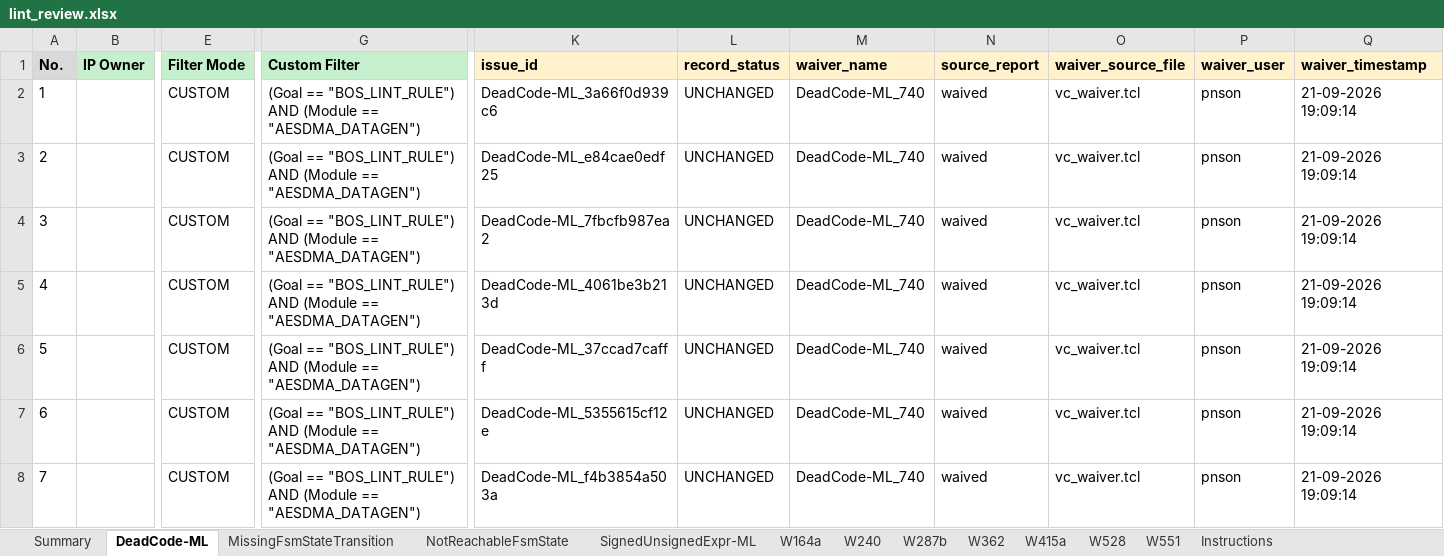
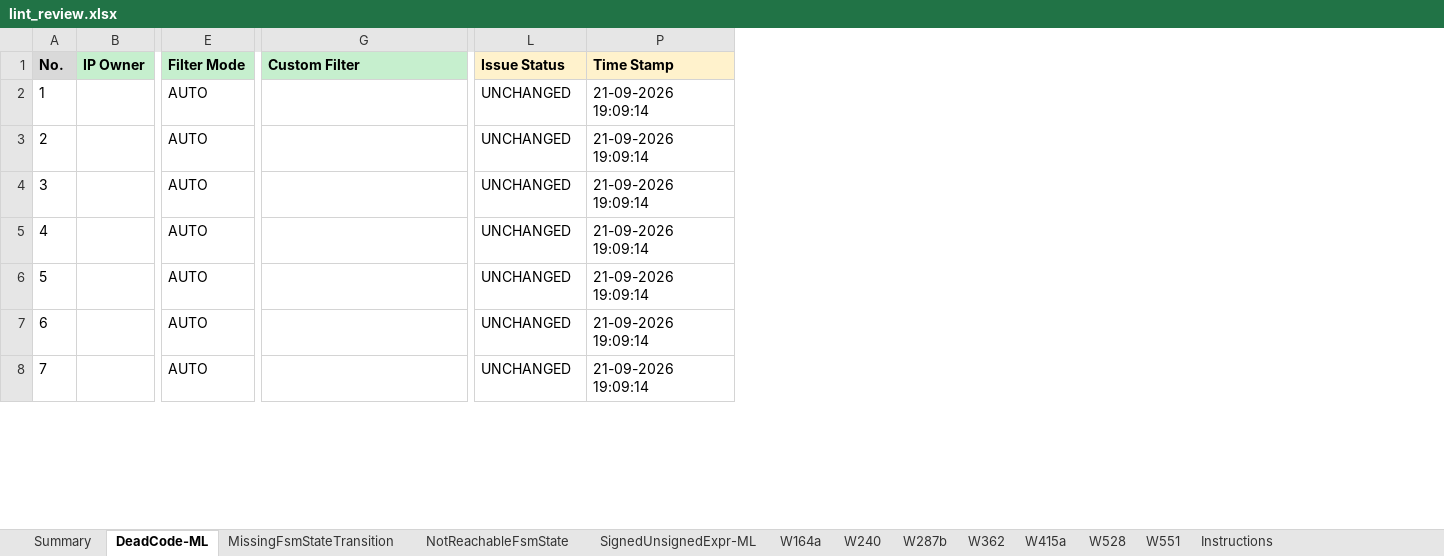
Before and after one commit to phamngocson1408/Sanity_Review_Process, an Excel workbook: LINT/outputs/lint_review.xlsx, sheet DeadCode-ML, drawn as a sheet; only a part is shown, gaps mark what is left out; values as stored, in another font and other column widths than the file's, no borders; removed rows and columns are numbered as before the commit, all else as after; the diff covers the shown part only; the diff names each change by its address in the sheet, - before the commit and + after, or states it on an @@ line.

Commit message:
Improve LINT review workbook and waiver safeguards

```diff
--- a/LINT/outputs/lint_review.xlsx (sheet DeadCode-ML)
+++ b/LINT/outputs/lint_review.xlsx (sheet DeadCode-ML)
@@ column K (issue_id) hidden, rows 2-8: DeadCode-ML_3a66f0d939c6 | DeadCode-ML_e84cae0edf25 | DeadCode-ML_7fbcfb987ea2 | DeadCode-ML_4061be3b213d | DeadCode-ML_37ccad7cafff | DeadCode-ML_5355615cf12e | DeadCode-ML_f4b3854a503a @@
@@ column M (waiver_name) hidden, rows 2-8: all DeadCode-ML_740 @@
@@ column N (source_report) hidden, rows 2-8: all waived @@
@@ column O (waiver_source_file) hidden, rows 2-8: all vc_waiver.tcl @@
-column P (waiver_user), rows 2-8: all pnson
-L1: record_status
+L1: Issue Status
-P1: waiver_timestamp
+P1: Time Stamp
-E2:E8 (Filter Mode): CUSTOM
+E2:E8 (Filter Mode): AUTO
-G2:G8 (Custom Filter): (Goal == "BOS_LINT_RULE") AND (Module == "AESDMA_DATAGEN")
+G2:G8 (Custom Filter): (empty)
```
Also changed, not shown: 50 edited cells elsewhere in this sheet, sheet W164a, sheet MissingFsmStateTransition, sheet W415a, sheet W362, sheet NotReachableFsmState, sheet SignedUnsignedExpr-ML, 5 more sheets, formulas that keep their value, hidden cells, 5 other files.
